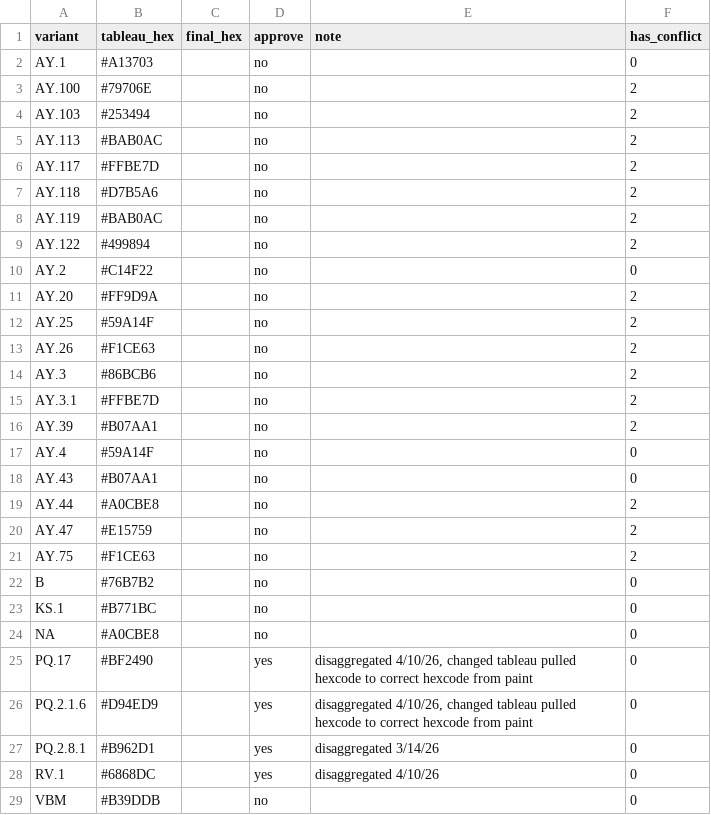
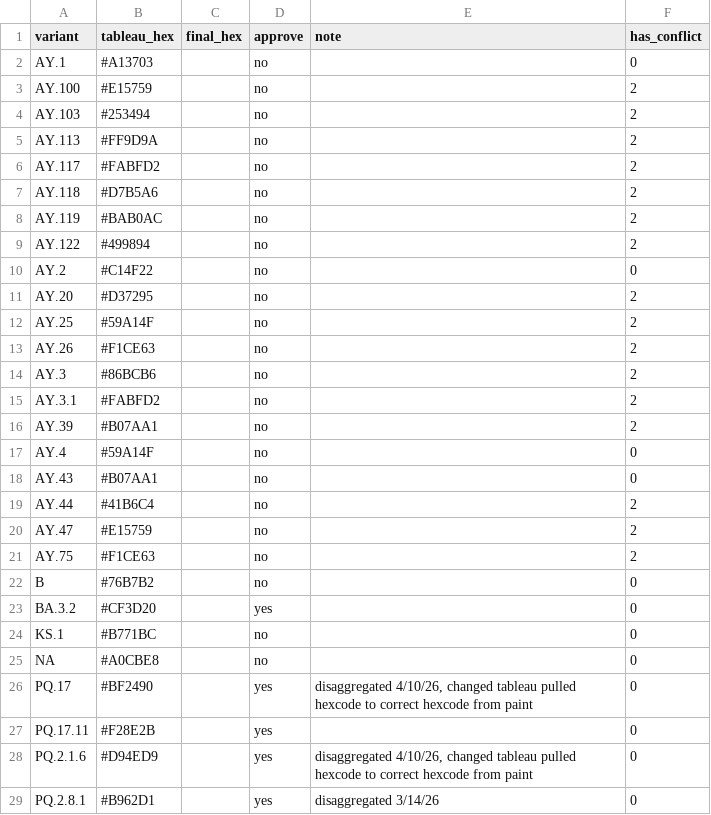
Before and after one commit to NW-PaGe/lineage-classification-cdc, a CSV file: pull_hexcodes/pending_additions.csv, drawn as a sheet; only a part is shown; the shorter side is filled out with more unchanged rows; the diff covers the shown part only.

```diff
--- a/pull_hexcodes/pending_additions.csv
+++ b/pull_hexcodes/pending_additions.csv
@@ -2,6 +2,6 @@ variant,tableau_hex,final_hex,approve,note,has_conflict
 AY.1,#A13703,"",no,"",0
-AY.100,#79706E,"",no,"",2
+AY.100,#E15759,"",no,"",2
 AY.103,#253494,"",no,"",2
-AY.113,#BAB0AC,"",no,"",2
-AY.117,#FFBE7D,"",no,"",2
+AY.113,#FF9D9A,"",no,"",2
+AY.117,#FABFD2,"",no,"",2
 AY.118,#D7B5A6,"",no,"",2
@@ -10,3 +10,3 @@ AY.122,#499894,"",no,"",2
 AY.2,#C14F22,"",no,"",0
-AY.20,#FF9D9A,"",no,"",2
+AY.20,#D37295,"",no,"",2
 AY.25,#59A14F,"",no,"",2
@@ -14,3 +14,3 @@ AY.26,#F1CE63,"",no,"",2
 AY.3,#86BCB6,"",no,"",2
-AY.3.1,#FFBE7D,"",no,"",2
+AY.3.1,#FABFD2,"",no,"",2
 AY.39,#B07AA1,"",no,"",2
@@ -18,3 +18,3 @@ AY.4,#59A14F,"",no,"",0
 AY.43,#B07AA1,"",no,"",0
-AY.44,#A0CBE8,"",no,"",2
+AY.44,#41B6C4,"",no,"",2
 AY.47,#E15759,"",no,"",2
@@ -22,2 +22,3 @@ AY.75,#F1CE63,"",no,"",2
 B,#76B7B2,"",no,"",0
+BA.3.2,#CF3D20,"",yes,"",0
 KS.1,#B771BC,"",no,"",0
@@ -25,2 +26,3 @@ NA,#A0CBE8,"",no,"",0
 PQ.17,#BF2490,"",yes,"disaggregated 4/10/26, changed tableau pulled hexcode to correct hexcode from paint",0
+PQ.17.11,#F28E2B,"",yes,"",0
 PQ.2.1.6,#D94ED9,"",yes,"disaggregated 4/10/26, changed tableau pulled hexcode to correct hexcode from paint",0
```
Also changed, not shown: 1 added row elsewhere in this file, pull_hexcodes/final_augmented_runninglist.csv, pull_hexcodes/qa_disagreements.csv.
